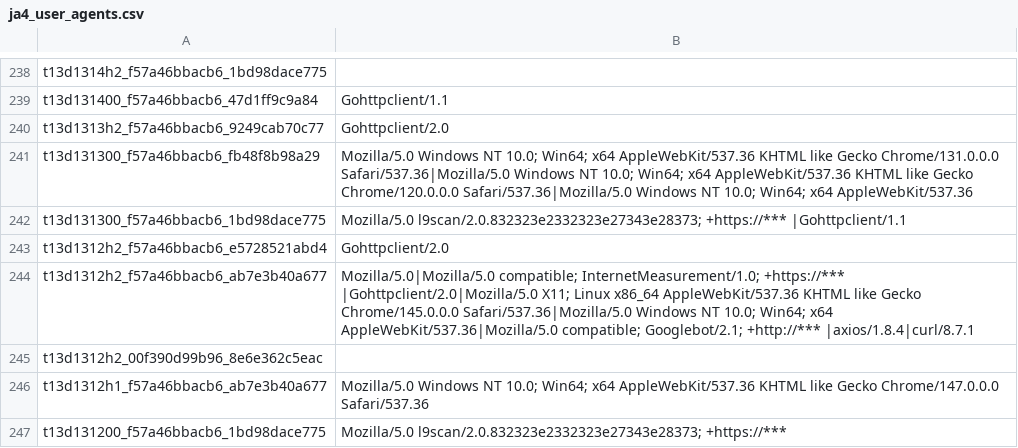
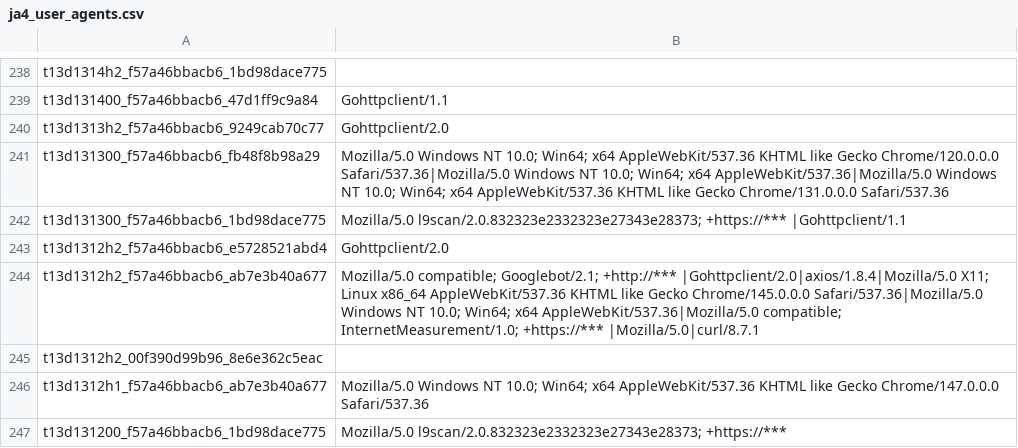
Before and after one commit to O-X-L/risk-db-lists, a CSV file: other/ja4_user_agents.csv, drawn as a sheet; only a part is shown, gaps mark what is left out; the diff covers the shown part only.

Commit message:
List updates 2026-05-11

```diff
--- a/other/ja4_user_agents.csv
+++ b/other/ja4_user_agents.csv
@@ -240,6 +240,6 @@ t13d131400_f57a46bbacb6_47d1ff9c9a84,Gohttpclient/1.1
 t13d1313h2_f57a46bbacb6_9249cab70c77,Gohttpclient/2.0
-t13d131300_f57a46bbacb6_fb48f8b98a29,Mozilla/5.0 Windows NT 10.0; Win64; x64 AppleWebKit/537.36 KHTML like Gecko Chrome/131.0.0.0 Safari/537.36|Mozilla/5.0 Windows NT 10.0; Win64; x64 AppleWebKit/537.36 KHTML like Gecko Chrome/120.0.0.0 Safari/537.36|Mozilla/5.0 Windows NT 10.0; Win64; x64 AppleWebKit/537.36
+t13d131300_f57a46bbacb6_fb48f8b98a29,Mozilla/5.0 Windows NT 10.0; Win64; x64 AppleWebKit/537.36 KHTML like Gecko Chrome/120.0.0.0 Safari/537.36|Mozilla/5.0 Windows NT 10.0; Win64; x64 AppleWebKit/537.36|Mozilla/5.0 Windows NT 10.0; Win64; x64 AppleWebKit/537.36 KHTML like Gecko Chrome/131.0.0.0 Safari/537.36
 t13d131300_f57a46bbacb6_1bd98dace775,Mozilla/5.0 l9scan/2.0.832323e2332323e27343e28373; +https://*** |Gohttpclient/1.1
 t13d1312h2_f57a46bbacb6_e5728521abd4,Gohttpclient/2.0
-t13d1312h2_f57a46bbacb6_ab7e3b40a677,Mozilla/5.0|Mozilla/5.0 compatible; InternetMeasurement/1.0; +https://*** |Gohttpclient/2.0|Mozilla/5.0 X11; Linux x86_64 AppleWebKit/537.36 KHTML like Gecko Chrome/145.0.0.0 Safari/537.36|Mozilla/5.0 Windows NT 10.0; Win64; x64 AppleWebKit/537.36|Mozilla/5.0 compatible; Googlebot/2.1; +http://*** |axios/1.8.4|curl/8.7.1
+t13d1312h2_f57a46bbacb6_ab7e3b40a677,Mozilla/5.0 compatible; Googlebot/2.1; +http://*** |Gohttpclient/2.0|axios/1.8.4|Mozilla/5.0 X11; Linux x86_64 AppleWebKit/537.36 KHTML like Gecko Chrome/145.0.0.0 Safari/537.36|Mozilla/5.0 Windows NT 10.0; Win64; x64 AppleWebKit/537.36|Mozilla/5.0 compatible; InternetMeasurement/1.0; +https://*** |Mozilla/5.0|curl/8.7.1
 t13d1312h2_00f390d99b96_8e6e362c5eac,
```
Also changed, not shown: 87 edited cells elsewhere in this file, asn/kind_education.csv, asn/kind_hosting.csv, 35 other files.
